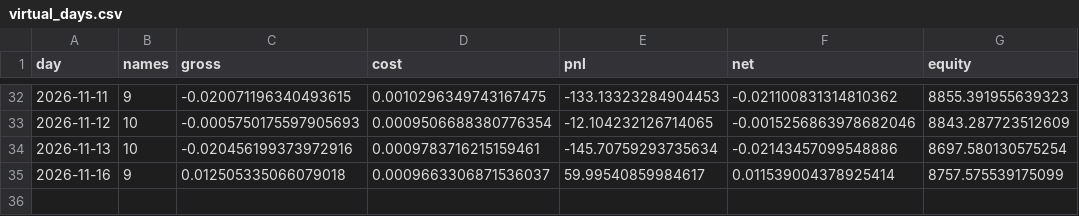
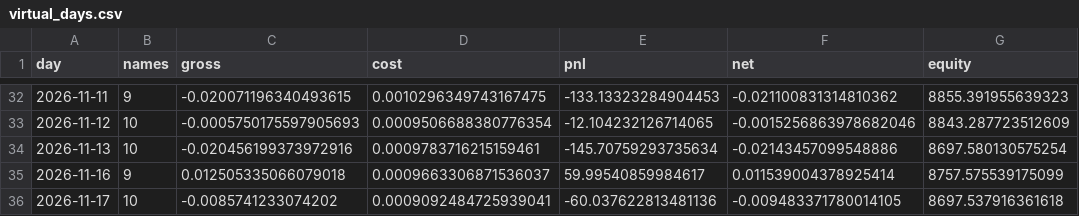
Before and after one commit to KTKate/nooptoo, a CSV file: logs/paper/virtual_days.csv, drawn as a sheet; only a part is shown, gaps mark what is left out.

```diff
--- a/logs/paper/virtual_days.csv
+++ b/logs/paper/virtual_days.csv
@@ -35 +35,2 @@ day,names,gross,cost,pnl,net,equity
 2026-11-16,9,0.012505335066079018,0.0009663306871536037,59.99540859984617,0.011539004378925414,8757.575539175099
+2026-11-17,10,-0.0085741233074202,0.0009092484725939041,-60.037622813481136,-0.009483371780014105,8697.537916361618
```
Also changed, not shown: logs/paper/equity.csv, logs/paper/shadow_meanrev.csv, 56 other files.
